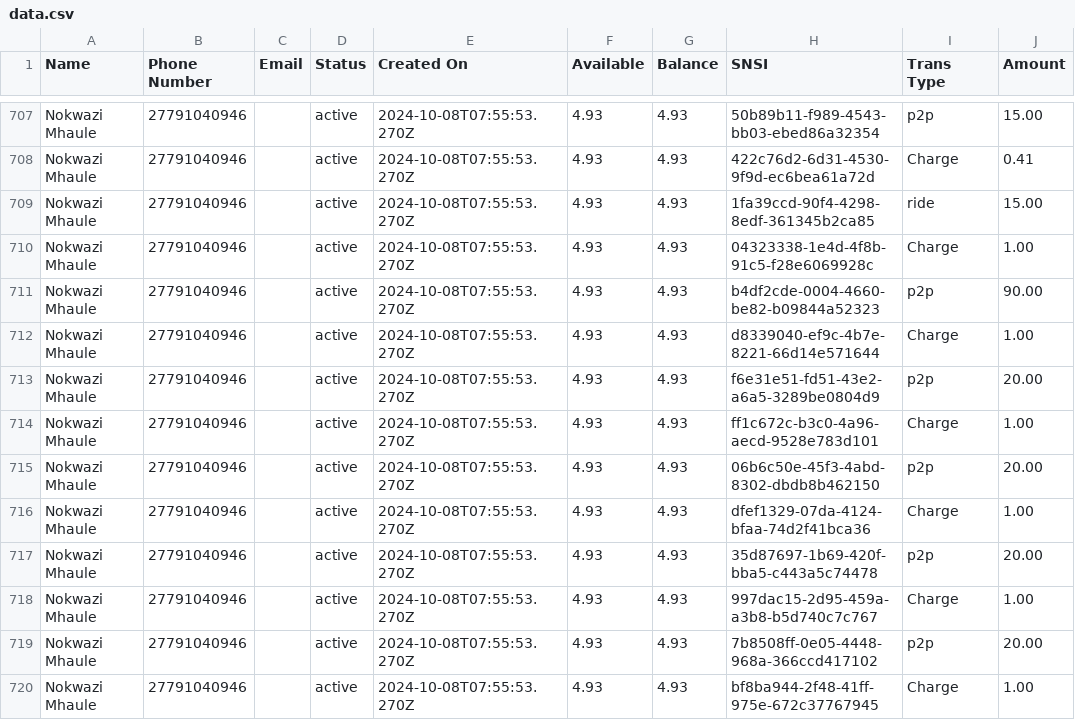
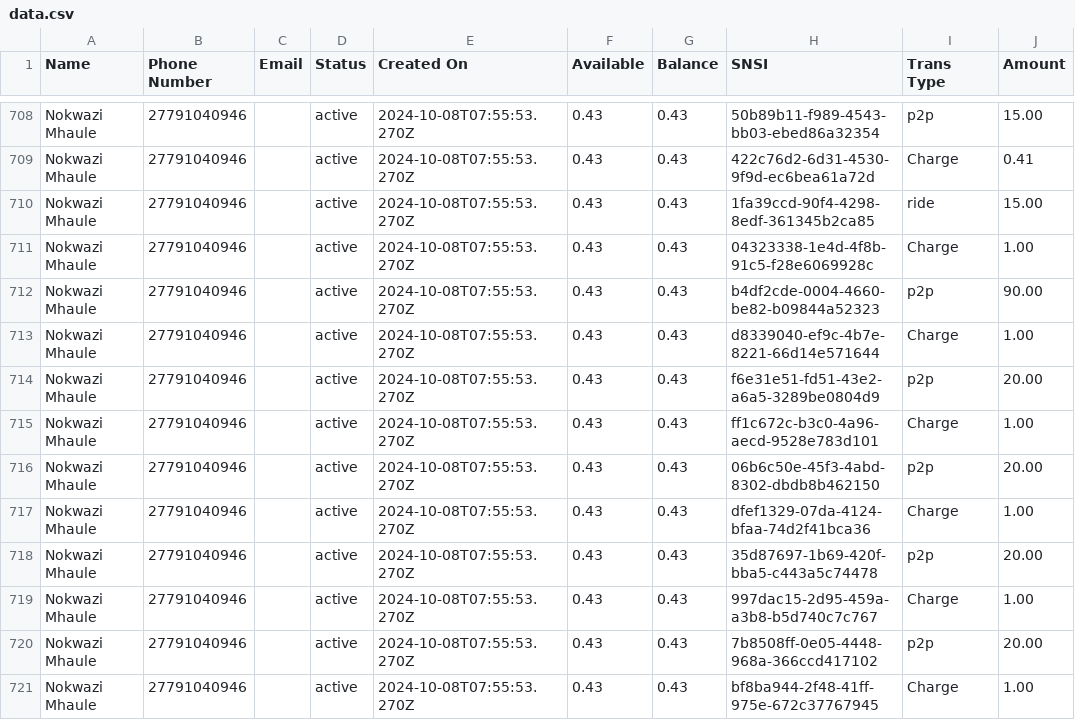
Before and after one commit to Kamal-Moha/WiTaxi-Pay-Analytics-Bhadala, a CSV file: Data/data.csv, drawn as a sheet; only a part is shown, gaps mark what is left out; addresses are those after the commit; the diff covers the shown part only; the diff names each change by its address in the sheet, - before the commit and + after, or states it on an @@ line.

```diff
--- a/Data/data.csv
+++ b/Data/data.csv
-F708:F721 (Available): 4.93
+F708:F721 (Available): 0.43
-G708:G721 (Balance): 4.93
+G708:G721 (Balance): 0.43
```
Also changed, not shown: 1 added row and 118 edited cells elsewhere in this file.
